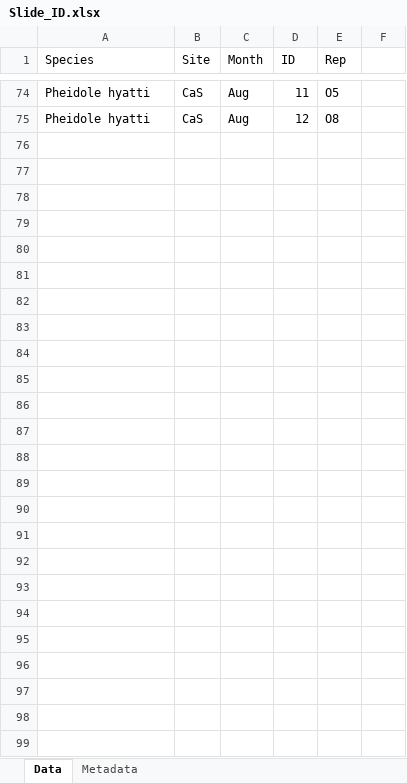
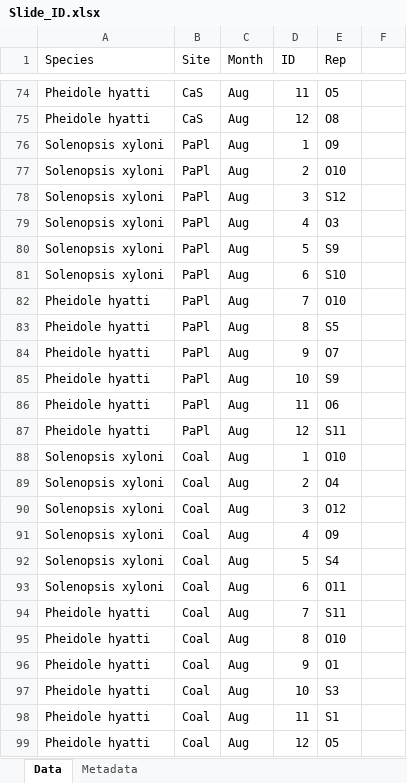
Before and after one commit to jennabraun/ant_habitat_coexistence, an Excel workbook: raw data/Slide_ID.xlsx, sheet Data, drawn as a sheet; only a part is shown, gaps mark what is left out; values as stored, in another font and other column widths than the file's, no borders; the diff names each change by its address in the sheet, - before the commit and + after, or states it on an @@ line.

Commit message:
Update Slide_ID.xlsx

```diff
--- a/raw data/Slide_ID.xlsx (sheet Data)
+++ b/raw data/Slide_ID.xlsx (sheet Data)
+row 76: Solenopsis xyloni | PaPl | Aug | 1 | O9
+row 77: Solenopsis xyloni | PaPl | Aug | 2 | O10
+row 78: Solenopsis xyloni | PaPl | Aug | 3 | S12
+row 79: Solenopsis xyloni | PaPl | Aug | 4 | O3
+row 80: Solenopsis xyloni | PaPl | Aug | 5 | S9
+row 81: Solenopsis xyloni | PaPl | Aug | 6 | S10
+row 82: Pheidole hyatti | PaPl | Aug | 7 | O10
+row 83: Pheidole hyatti | PaPl | Aug | 8 | S5
+row 84: Pheidole hyatti | PaPl | Aug | 9 | O7
+row 85: Pheidole hyatti | PaPl | Aug | 10 | S9
+row 86: Pheidole hyatti | PaPl | Aug | 11 | O6
+row 87: Pheidole hyatti | PaPl | Aug | 12 | S11
+row 88: Solenopsis xyloni | Coal | Aug | 1 | O10
+row 89: Solenopsis xyloni | Coal | Aug | 2 | O4
+row 90: Solenopsis xyloni | Coal | Aug | 3 | O12
+row 91: Solenopsis xyloni | Coal | Aug | 4 | O9
+row 92: Solenopsis xyloni | Coal | Aug | 5 | S4
+row 93: Solenopsis xyloni | Coal | Aug | 6 | O11
+row 94: Pheidole hyatti | Coal | Aug | 7 | S11
+row 95: Pheidole hyatti | Coal | Aug | 8 | O10
+row 96: Pheidole hyatti | Coal | Aug | 9 | O1
+row 97: Pheidole hyatti | Coal | Aug | 10 | S3
+row 98: Pheidole hyatti | Coal | Aug | 11 | S1
+row 99: Pheidole hyatti | Coal | Aug | 12 | O5
```
